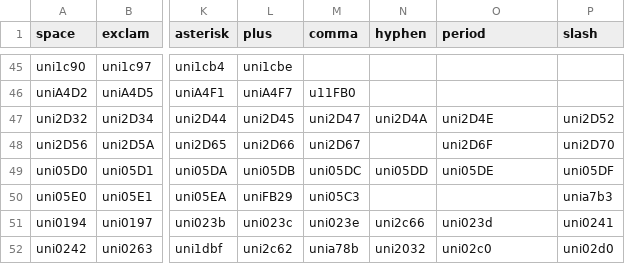
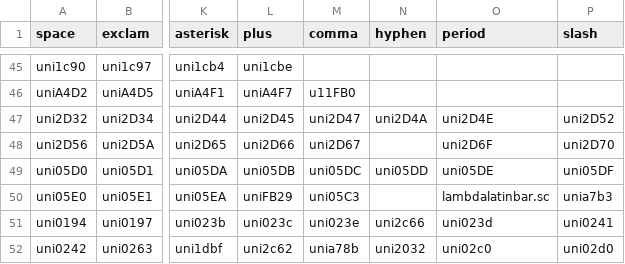
Before and after one commit to FriedOrange/MatrixSans, a CSV file: sources/glyphs.csv, drawn as a sheet; only a part is shown, gaps mark what is left out; the diff names each change by its address in the sheet, - before the commit and + after, or states it on an @@ line.

Commit message:
Draw lambdalatinbar.sc

```diff
--- a/sources/glyphs.csv
+++ b/sources/glyphs.csv
-O50 (period): (empty)
+O50 (period): lambdalatinbar.sc
```
Also changed, not shown: 20 other files.
